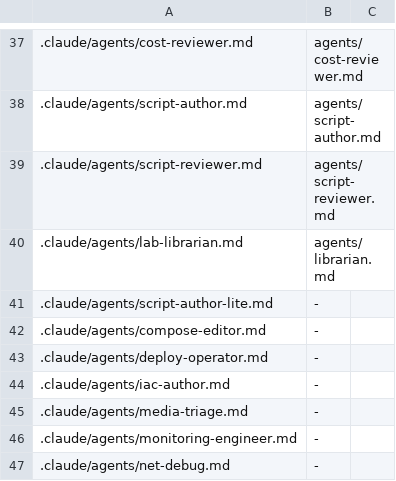
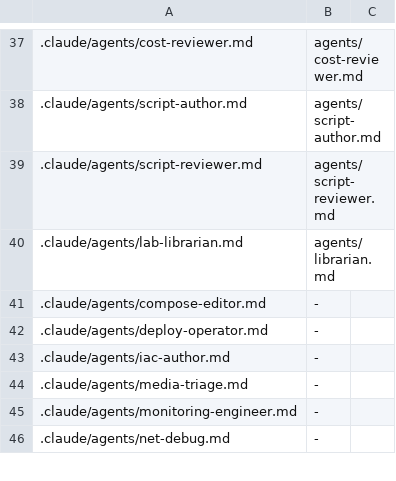
Before and after one commit to moneymikeMD/night-watchman, a TSV file: templates/parity-map.tsv, drawn as a sheet; only a part is shown, gaps mark what is left out; the diff names each change by its address in the sheet, - before the commit and + after, or states it on an @@ line.

Commit message:
feat: script-author takes a capture lane by default over the shell-scripting skill; script-author-lite is deleted (NWM-250)
shell-scripting gains the command-block, capture and hardened lanes and the three rules that hold in
every lane; the reviewer's checklist moves to skills/shell-scripting/references/review-checklist.md.
script-author and script-reviewer are thin bodies that Read the skill themselves. script-author-lite's
eval case becomes a capture-lane case for script-author, and four new cases bring each agent to three.

```diff
--- a/templates/parity-map.tsv
+++ b/templates/parity-map.tsv
-row 41: .claude/agents/script-author-lite.md | -
```
Also changed, not shown: 15 other files.
